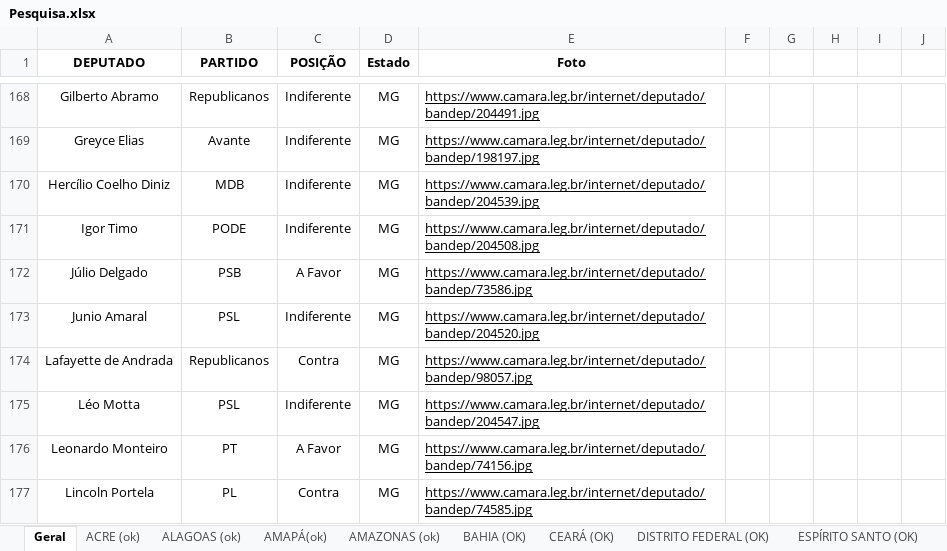
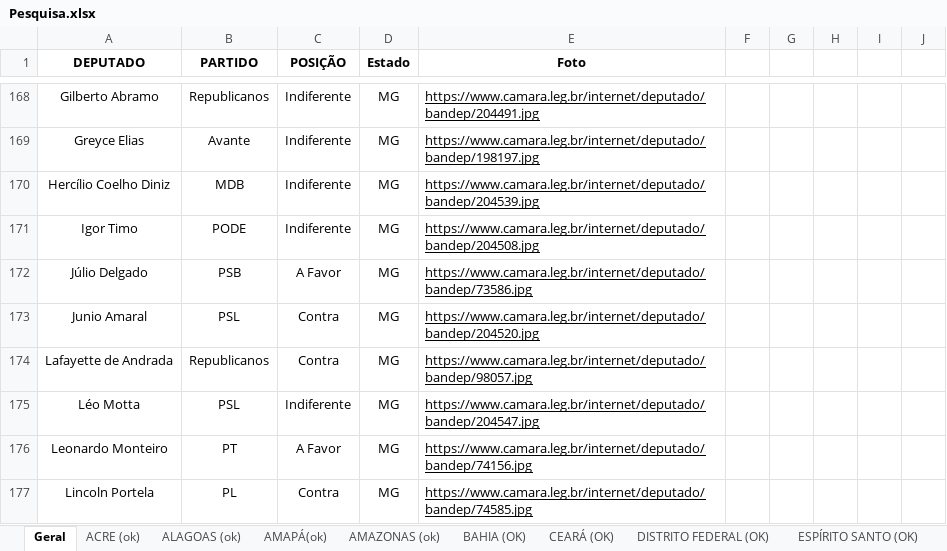
Before and after one commit to movimentonossobrasil/painel-do-impeachment, an Excel workbook: data/Pesquisa.xlsx, sheet Geral, drawn as a sheet; only a part is shown, gaps mark what is left out; values as stored, in another font and other column widths than the file's, no borders; charts and pictures not drawn; the diff covers the shown part only; the diff names each change by its address in the sheet, - before the commit and + after, or states it on an @@ line.

Commit message:
Add files via upload

```diff
--- a/data/Pesquisa.xlsx (sheet Geral)
+++ b/data/Pesquisa.xlsx (sheet Geral)
-C173 (POSIÇÃO): Indiferente
+C173 (POSIÇÃO): Contra
```
Also changed, not shown: 23 edited cells elsewhere in this sheet.
